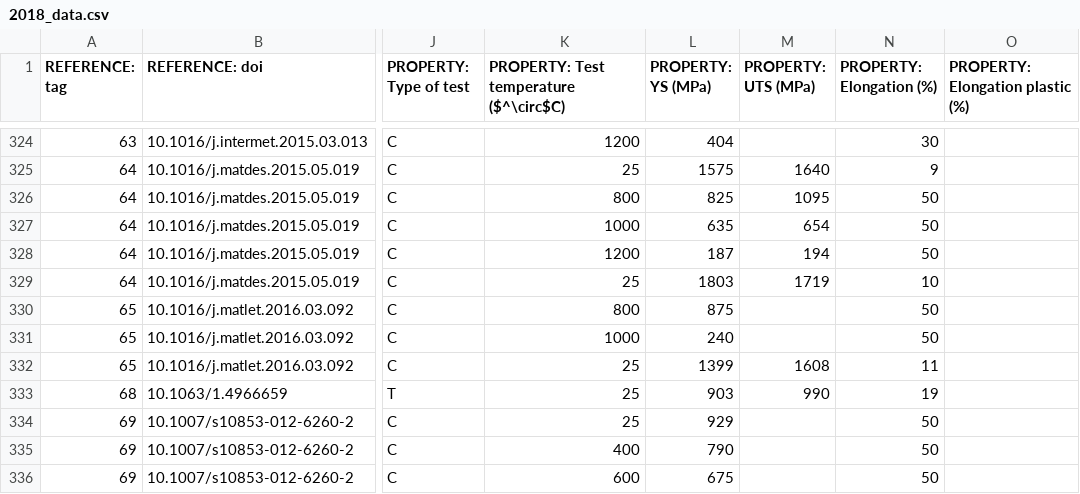
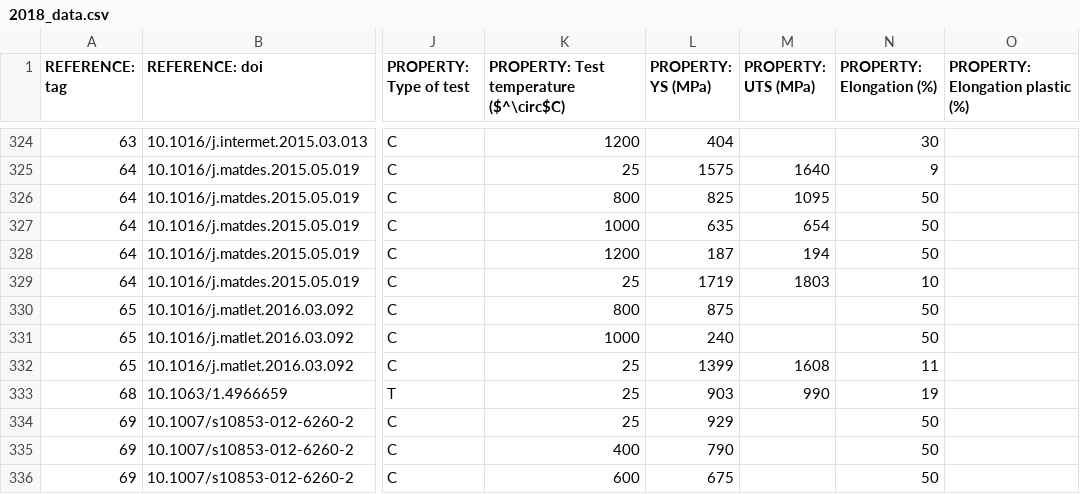
Before and after one commit to CitrineInformatics/MPEA_dataset, a CSV file: 2018_data/2018_data.csv, drawn as a sheet; only a part is shown, gaps mark what is left out; the diff names each change by its address in the sheet, - before the commit and + after, or states it on an @@ line.

Commit message:
updated one 2018 recored with mismatched YS/UTS and removed UTS and elong from a 2019 record since it was reported in true stress

```diff
--- a/2018_data/2018_data.csv
+++ b/2018_data/2018_data.csv
-L329 (PROPERTY: YS (MPa)): 1803
+L329 (PROPERTY: YS (MPa)): 1719
-M329 (PROPERTY: UTS (MPa)): 1719
+M329 (PROPERTY: UTS (MPa)): 1803
```
Also changed, not shown: 2019_data/2019_data.csv.
